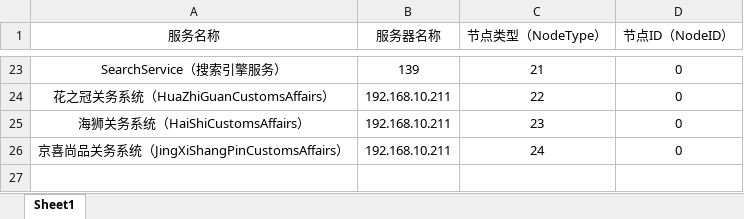
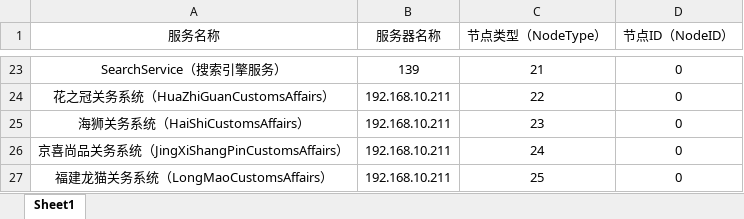
Before and after one commit to ChengduDotneter/Framework, an Excel workbook: RelatedDocument/现有系统统计表.xlsx, sheet Sheet1, drawn as a sheet; only a part is shown, gaps mark what is left out; values as stored, in another font and other column widths than the file's, no borders; the diff names each change by its address in the sheet, - before the commit and + after, or states it on an @@ line.

Commit message:
update

```diff
--- a/RelatedDocument/现有系统统计表.xlsx (sheet Sheet1)
+++ b/RelatedDocument/现有系统统计表.xlsx (sheet Sheet1)
+row 27: 福建龙猫关务系统（LongMaoCustomsAffairs） | 192.168.10.211 | 25 | 0
```
